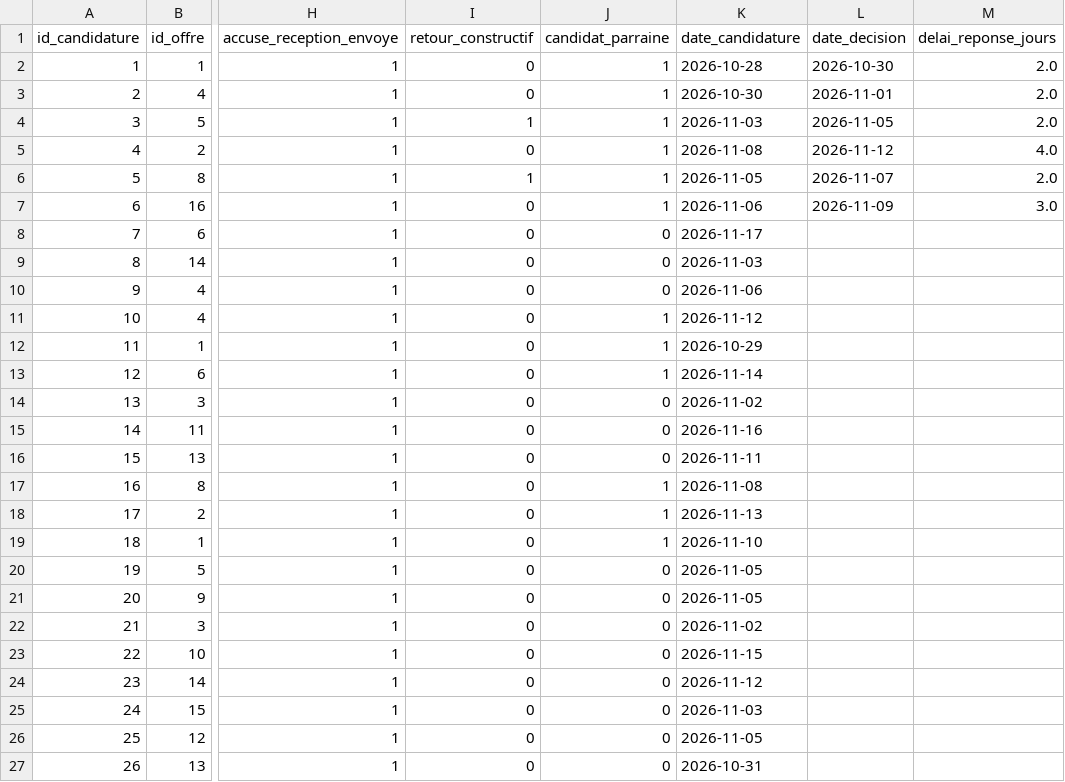
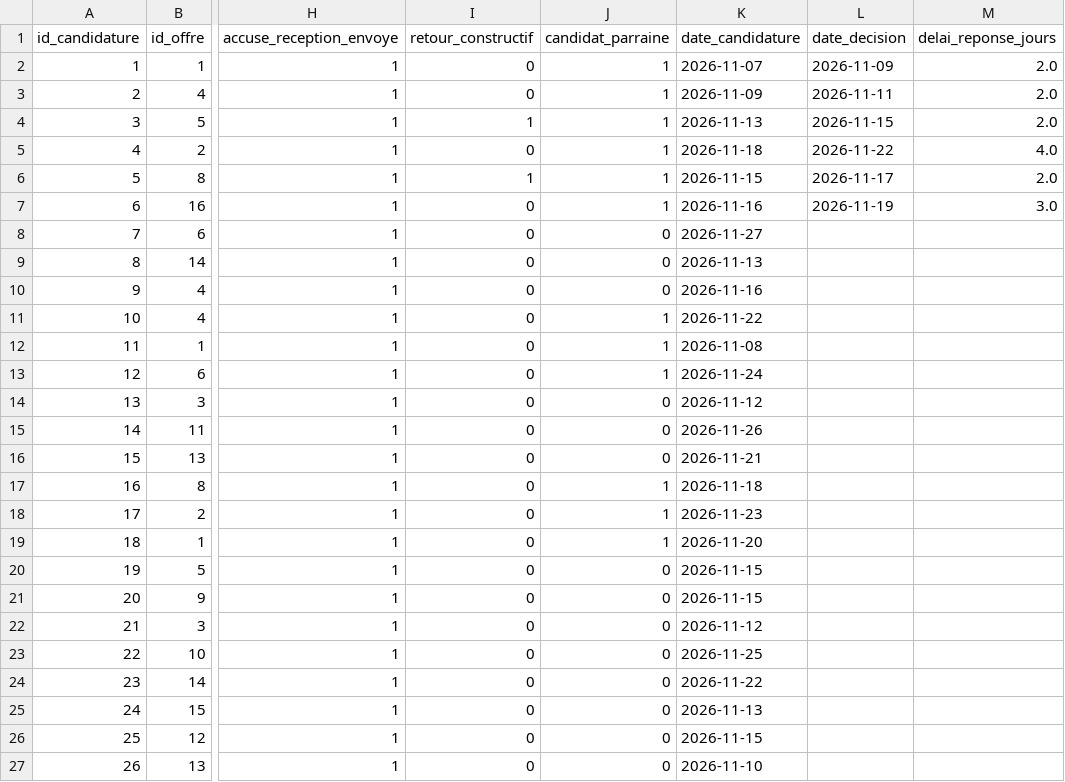
Before and after one commit to Noecy20/talentconnect, a CSV file: powerbi/candidatures.csv, drawn as a sheet; only a part is shown, gaps mark what is left out; the diff covers the shown part only; the diff names each change by its address in the sheet, - before the commit and + after, or states it on an @@ line.

```diff
--- a/powerbi/candidatures.csv
+++ b/powerbi/candidatures.csv
-K2 (date_candidature): 2026-10-28
+K2 (date_candidature): 2026-11-07
-L2 (date_decision): 2026-10-30
+L2 (date_decision): 2026-11-09
-K3 (date_candidature): 2026-10-30
+K3 (date_candidature): 2026-11-09
-L3 (date_decision): 2026-11-01
+L3 (date_decision): 2026-11-11
-K4 (date_candidature): 2026-11-03
+K4 (date_candidature): 2026-11-13
-L4 (date_decision): 2026-11-05
+L4 (date_decision): 2026-11-15
-K5 (date_candidature): 2026-11-08
+K5 (date_candidature): 2026-11-18
-L5 (date_decision): 2026-11-12
+L5 (date_decision): 2026-11-22
-K6 (date_candidature): 2026-11-05
+K6 (date_candidature): 2026-11-15
-L6 (date_decision): 2026-11-07
+L6 (date_decision): 2026-11-17
-K7 (date_candidature): 2026-11-06
+K7 (date_candidature): 2026-11-16
-L7 (date_decision): 2026-11-09
+L7 (date_decision): 2026-11-19
-K8 (date_candidature): 2026-11-17
+K8 (date_candidature): 2026-11-27
-K9 (date_candidature): 2026-11-03
+K9 (date_candidature): 2026-11-13
-K10 (date_candidature): 2026-11-06
+K10 (date_candidature): 2026-11-16
-K11 (date_candidature): 2026-11-12
+K11 (date_candidature): 2026-11-22
-K12 (date_candidature): 2026-10-29
+K12 (date_candidature): 2026-11-08
-K13 (date_candidature): 2026-11-14
+K13 (date_candidature): 2026-11-24
-K14 (date_candidature): 2026-11-02
+K14 (date_candidature): 2026-11-12
-K15 (date_candidature): 2026-11-16
+K15 (date_candidature): 2026-11-26
-K16 (date_candidature): 2026-11-11
+K16 (date_candidature): 2026-11-21
-K17 (date_candidature): 2026-11-08
+K17 (date_candidature): 2026-11-18
-K18 (date_candidature): 2026-11-13
+K18 (date_candidature): 2026-11-23
-K19 (date_candidature): 2026-11-10
+K19 (date_candidature): 2026-11-20
-K20:K21 (date_candidature): 2026-11-05
+K20:K21 (date_candidature): 2026-11-15
-K22 (date_candidature): 2026-11-02
+K22 (date_candidature): 2026-11-12
-K23 (date_candidature): 2026-11-15
+K23 (date_candidature): 2026-11-25
-K24 (date_candidature): 2026-11-12
+K24 (date_candidature): 2026-11-22
-K25 (date_candidature): 2026-11-03
+K25 (date_candidature): 2026-11-13
-K26 (date_candidature): 2026-11-05
+K26 (date_candidature): 2026-11-15
-K27 (date_candidature): 2026-10-31
+K27 (date_candidature): 2026-11-10
```
Also changed, not shown: 18 edited cells elsewhere in this file, powerbi/candidats.csv, powerbi/offres.csv, 46 other files.
